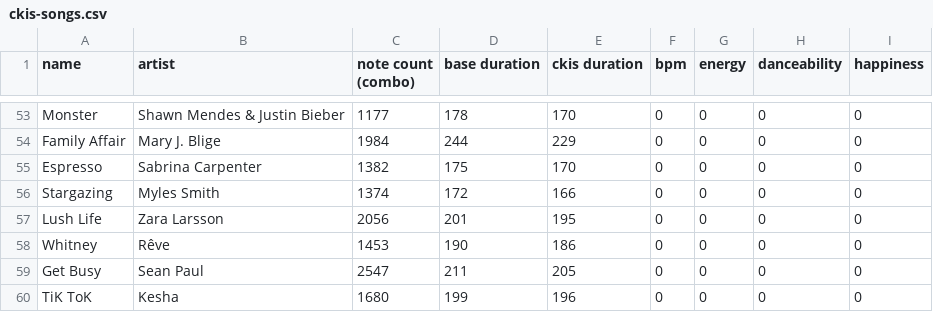
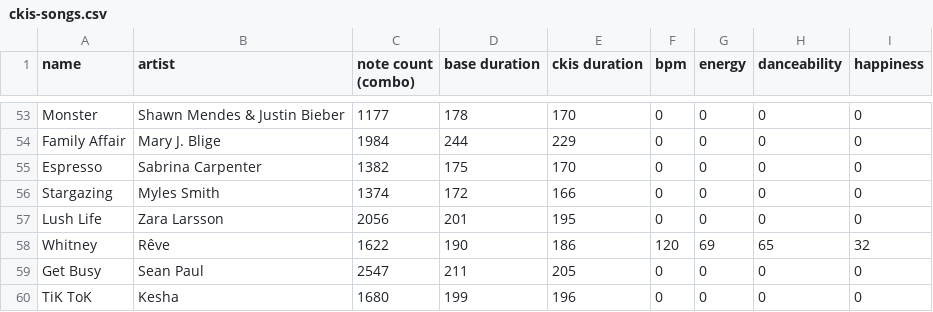
Before and after one commit to pinksheep4511/chfi-ckis-stats, a CSV file: data/ckis-songs.csv, drawn as a sheet; only a part is shown, gaps mark what is left out.

Commit message:
Edit song: Whitney

```diff
--- a/data/ckis-songs.csv
+++ b/data/ckis-songs.csv
@@ -57,3 +57,3 @@ Stargazing,Myles Smith,1374,172,166,0,0,0,0
 Lush Life,Zara Larsson,2056,201,195,0,0,0,0
-Whitney,Rêve,1453,190,186,0,0,0,0
+Whitney,Rêve,1622,190,186,120,69,65,32
 Get Busy,Sean Paul,2547,211,205,0,0,0,0
```
